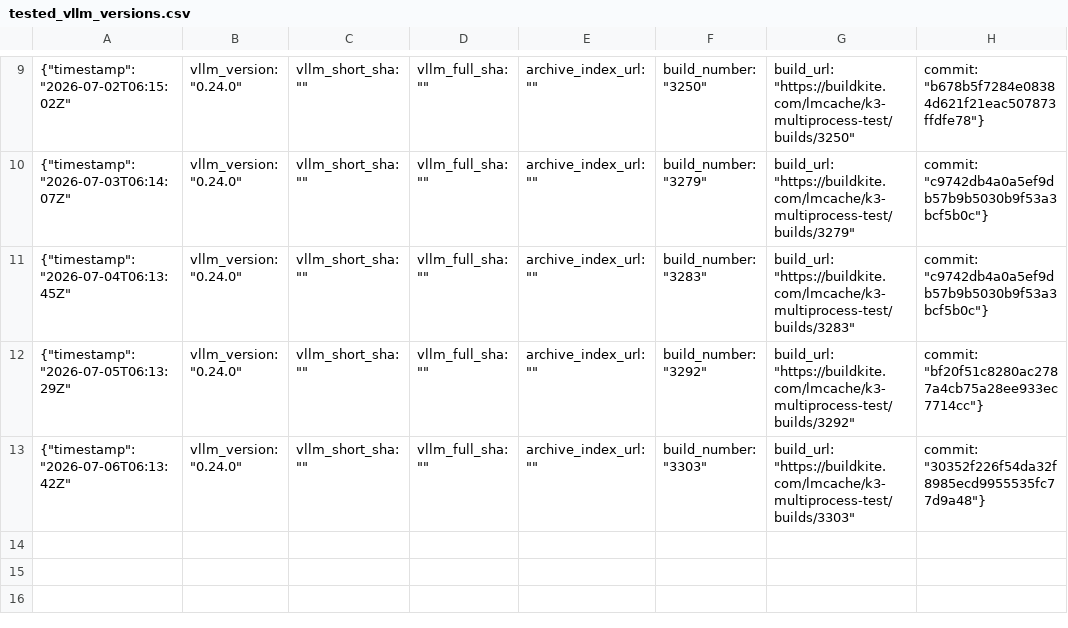
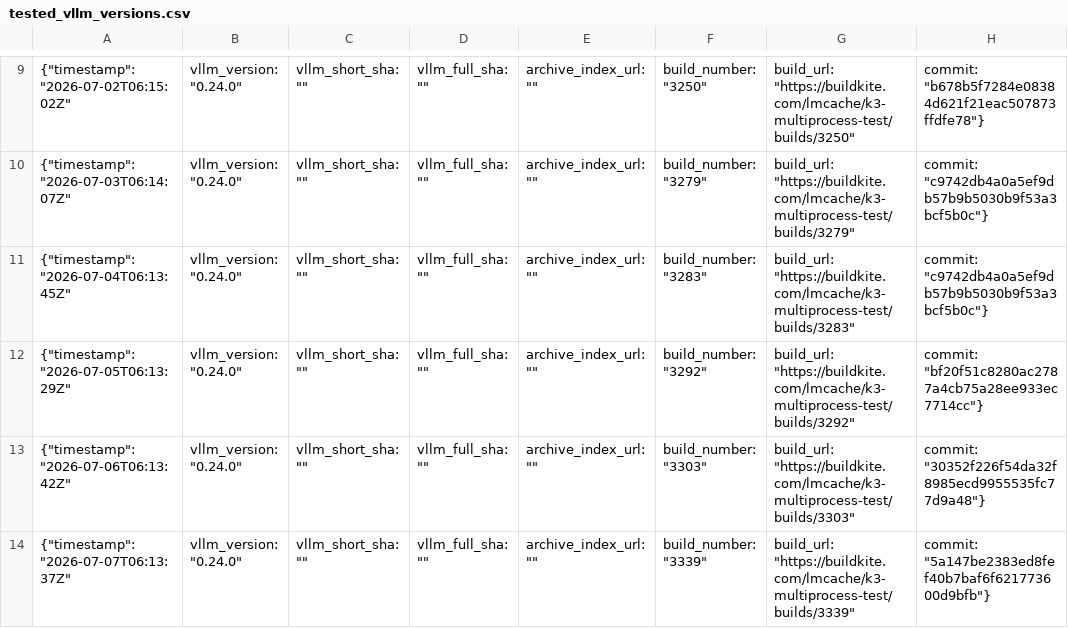
Before and after one commit to LMCache/LMCache, a CSV file: tested_vllm_versions.csv, drawn as a sheet; only a part is shown, gaps mark what is left out.

Commit message:
Pin verified vLLM nightly: 0.24.0

```diff
--- a/tested_vllm_versions.csv
+++ b/tested_vllm_versions.csv
@@ -13 +13,2 @@
 {"timestamp": "2026-07-06T06:13:42Z", "vllm_version": "0.24.0", "vllm_short_sha": "", "vllm_full_sha": "", "archive_index_url": "", "build_number": "3303", "build_url": "https://buildkite.com/lmcache/k3-multiprocess-test/builds/3303", "commit": "30352f226f54da32f8985ecd9955535fc77d9a48"}
+{"timestamp": "2026-07-07T06:13:37Z", "vllm_version": "0.24.0", "vllm_short_sha": "", "vllm_full_sha": "", "archive_index_url": "", "build_number": "3339", "build_url": "https://buildkite.com/lmcache/k3-multiprocess-test/builds/3339", "commit": "5a147be2383ed8fef40b7baf6f621773600d9bfb"}
```
